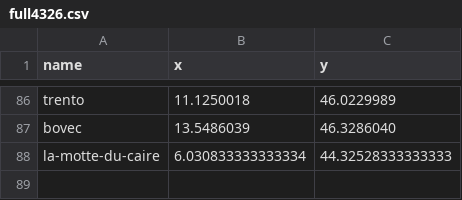
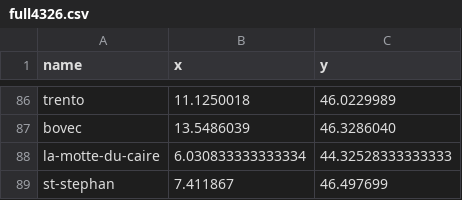
Before and after one commit to gabriel-briffe/MountainCircles, a CSV file: data/airfields/full4326.csv, drawn as a sheet; only a part is shown, gaps mark what is left out.

```diff
--- a/data/airfields/full4326.csv
+++ b/data/airfields/full4326.csv
@@ -88 +88,2 @@ bovec,13.5486039,46.3286040
 la-motte-du-caire,6.030833333333334,44.32528333333333
+st-stephan,7.411867,46.497699
```
Also changed, not shown: 6 other files.
